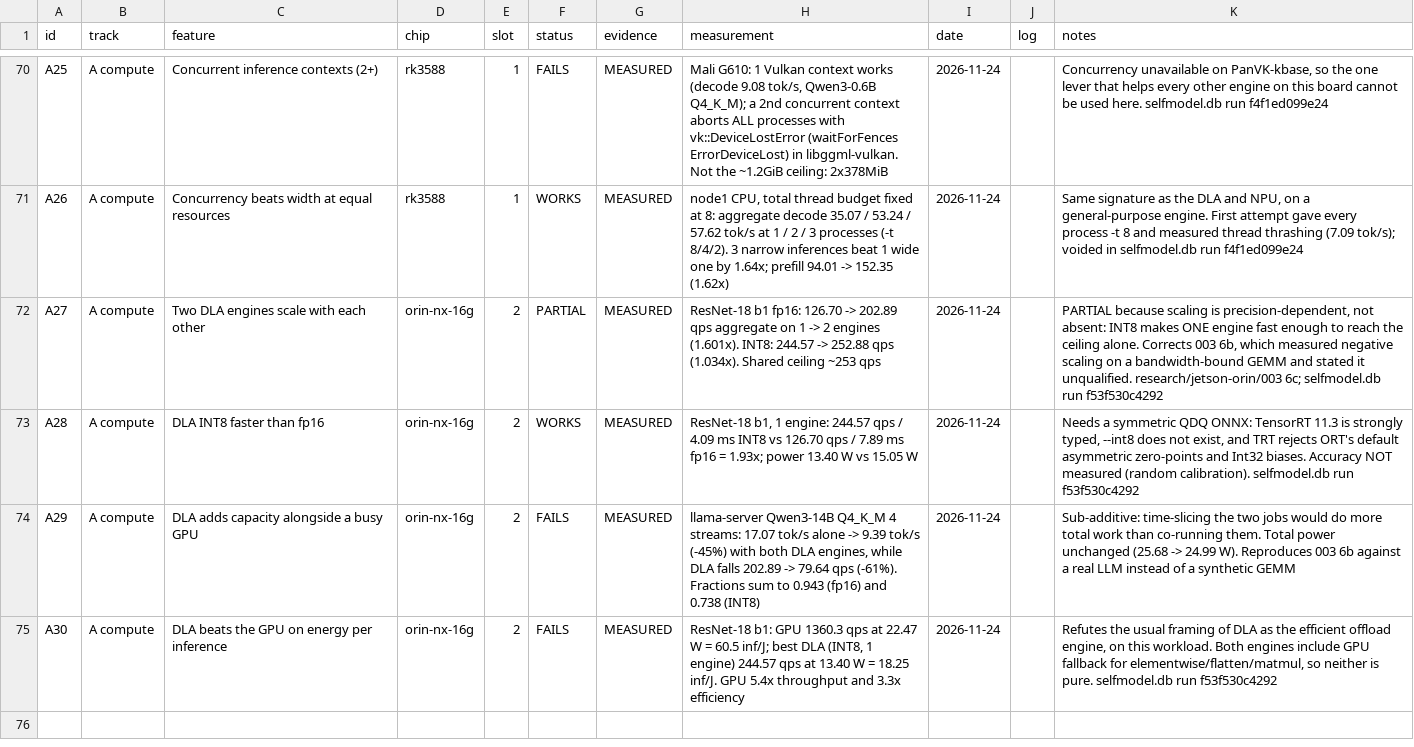
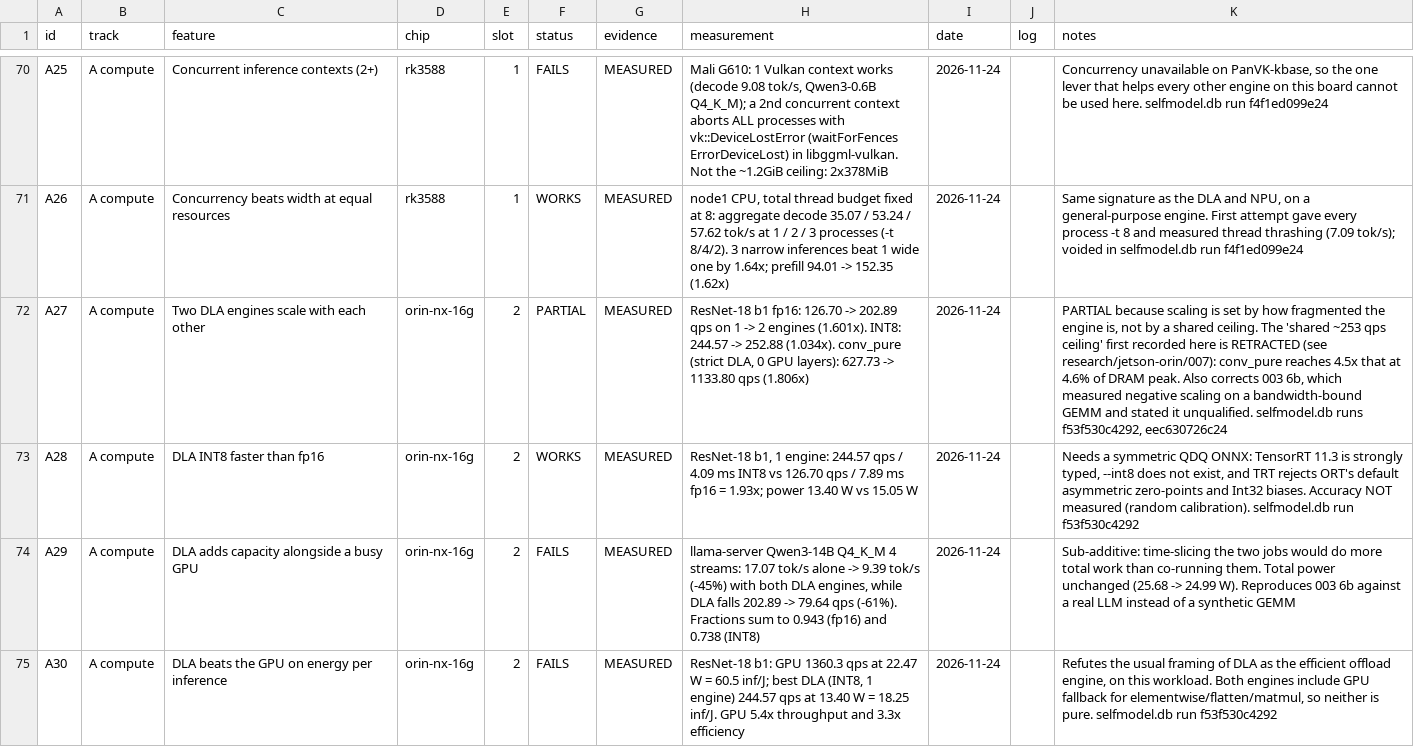
Before and after one commit to Hi5808/turing-pi-2-5-cluster, a CSV file: capability-matrix/data/capabilities.csv, drawn as a sheet; only a part is shown, gaps mark what is left out; the diff covers the shown part only; the diff names each change by its address in the sheet, - before the commit and + after, or states it on an @@ line.

```diff
--- a/capability-matrix/data/capabilities.csv
+++ b/capability-matrix/data/capabilities.csv
-H72 (measurement): …202.89 qps aggregate on 1 -> 2 engines (1.601x). INT8: 244.57 -> 252.88 qps (1.034x). Shared ceiling ~253 qps
+H72 (measurement): …202.89 qps on 1 -> 2 engines (1.601x). INT8: 244.57 -> 252.88 (1.034x). conv_pure (strict DLA, 0 GPU layers): 627.73 -> 1133.80 qps (1.806x)
-K72 (notes): …scaling is precision-dependent, not absent: INT8 makes ONE engine fast enough to reach the ceiling alone. Corrects 003 6b, which measured negative scaling on a bandwidth-bound GEMM and stated it unqualified. research/jetson-orin/003 6c; selfmodel.db run f53f530c4292
+K72 (notes): …scaling is set by how fragmented the engine is, not by a shared ceiling. The 'shared ~253 qps ceiling' first recorded here is RETRACTED (see research/jetson-orin/007): conv_pure reaches 4.5x that at 4.6% of DRAM peak. Also corrects 003 6b, which measured negative scaling on a bandwidth-bound GEMM and stated it unqualified. selfmodel.db runs f53f530c4292, eec630726c24
```
Also changed, not shown: 3 added rows elsewhere in this file, 9 other files.
